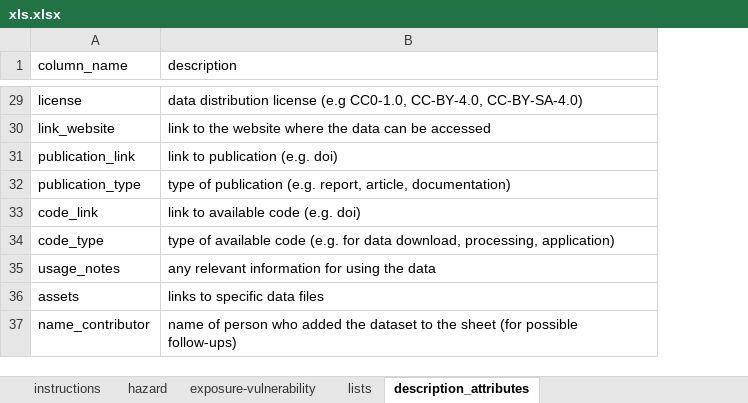
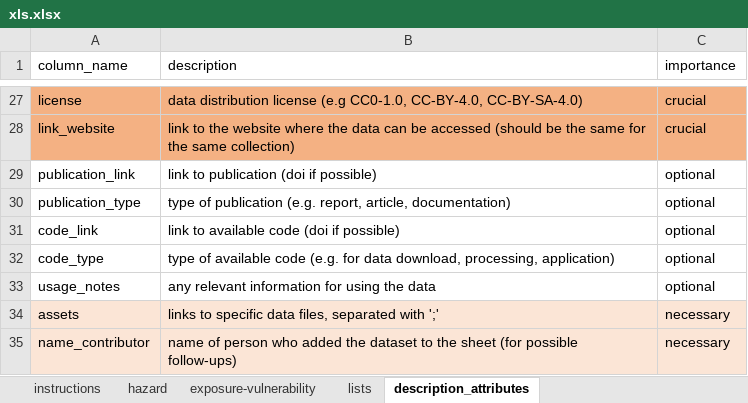
Before and after one commit to climate-risk-data/climate-risk-stac, an Excel workbook: csv/xls.xlsx, sheet description_attributes, drawn as a sheet; only a part is shown, gaps mark what is left out; values as stored, in another font and other column widths than the file's, no borders; table styles not drawn; addresses are those after the commit; the diff covers the shown part only; the diff names each change by its address in the sheet, - before the commit and + after, or states it on an @@ line.

```diff
--- a/csv/xls.xlsx (sheet description_attributes)
+++ b/csv/xls.xlsx (sheet description_attributes)
+column C (importance), rows 27-35: crucial | crucial | optional | optional | optional | optional | optional | necessary | necessary
-A27:B28 fill: none
+A27:B28 fill: #F4B183
-B28 (description): …be accessed
+B28 (description): …be accessed (should be the same for the same collection)
-B29 (description): link to publication (e.g. doi)
+B29 (description): link to publication (doi if possible)
-B31 (description): link to available code (e.g. doi)
+B31 (description): link to available code (doi if possible)
-A34:B35 fill: none
+A34:B35 fill: #FBE5D6
-B34 (description): links to specific data files
+B34 (description): links to specific data files, separated with ';'
```
Also changed, not shown: 3 added rows, 5 removed rows, 9 edited cells and cell formats elsewhere in this sheet, sheet exposure-vulnerability, sheet hazard, sheet lists, sheet instructions, charts or pictures, 7 other files.
